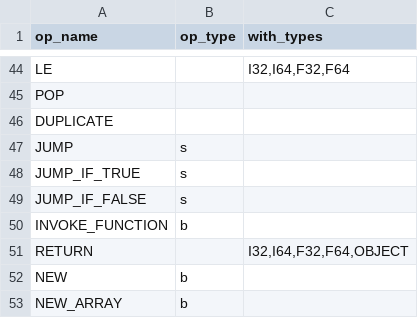
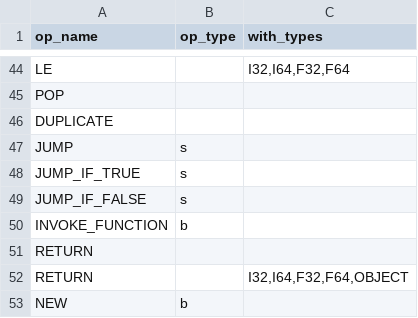
Before and after one commit to YanjieHe/flint-vm, a CSV file: scripts/opcode.csv, drawn as a sheet; only a part is shown, gaps mark what is left out; the shorter side is filled out with more unchanged rows.

```diff
--- a/scripts/opcode.csv
+++ b/scripts/opcode.csv
@@ -50,2 +50,3 @@ JUMP_IF_FALSE,s,
 INVOKE_FUNCTION,b,
+RETURN,,
 RETURN,,"I32,I64,F32,F64,OBJECT"
```
Also changed, not shown: 15 other files.
